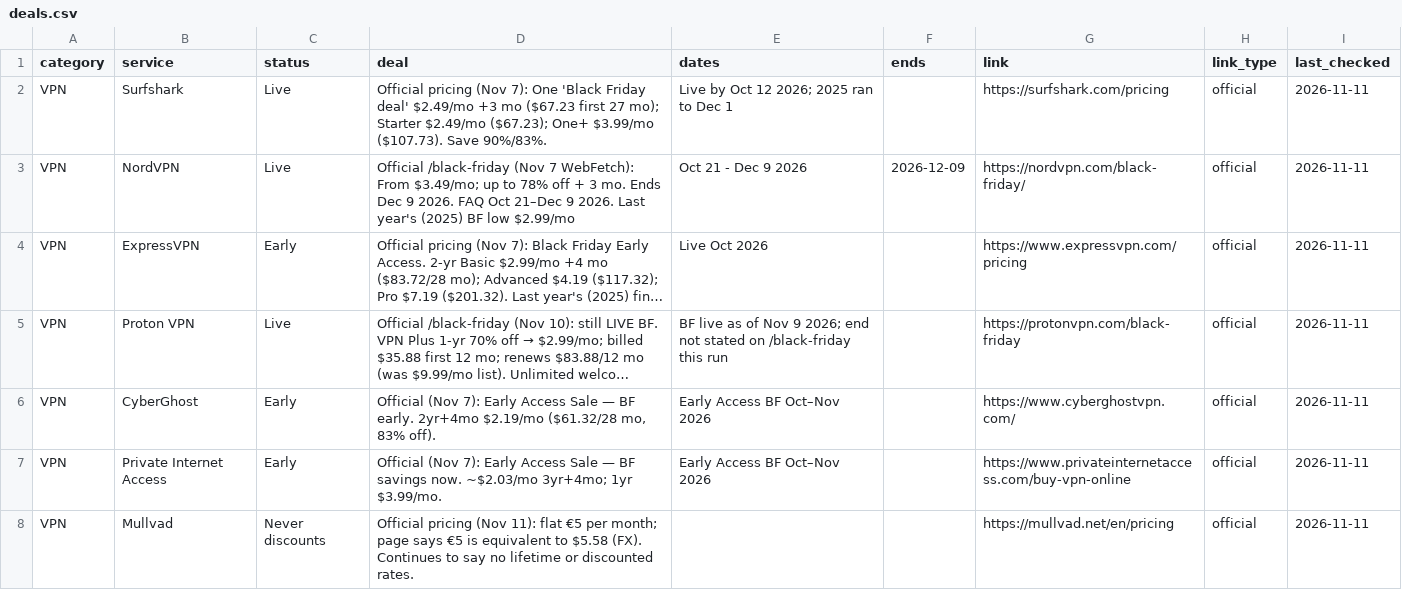
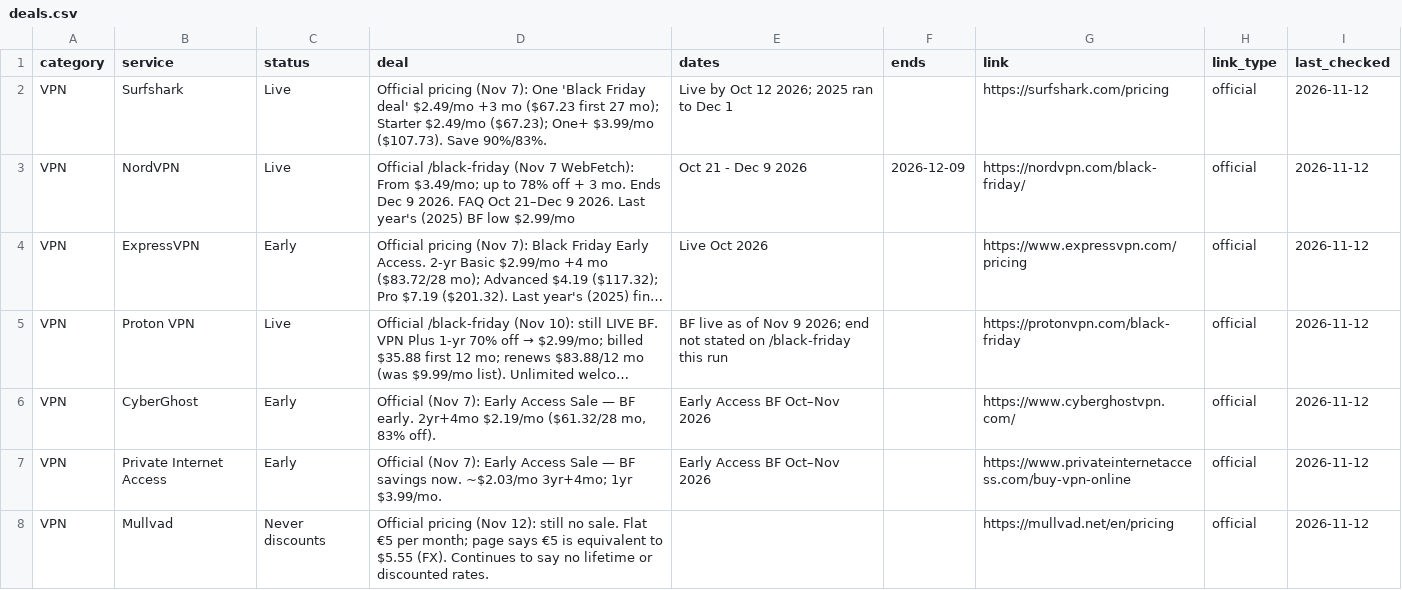
Before and after one commit to thoughtcook/verified-black-friday, a CSV file: data/deals.csv, drawn as a sheet; only a part is shown; long unchanged cells end in …; the diff covers the shown part only; the diff names each change by its address in the sheet, - before the commit and + after, or states it on an @@ line.

Commit message:
2026-11-12 Thursday full check: Windscribe, Kinsta, InMotion, Coderick AI Live; Rank Math bundle better; SpaceWise Diwali ended

```diff
--- a/data/deals.csv
+++ b/data/deals.csv
-I2:I8 (last_checked): 2026-11-11
+I2:I8 (last_checked): 2026-11-12
-D8 (deal): …pricing (Nov 11): flat €5 per month; page says €5 is equivalent to $5.58 (FX). Continues…
+D8 (deal): …pricing (Nov 12): still no sale. Flat €5 per month; page says €5 is equivalent to $5.55 (FX). Continues…
```
Also changed, not shown: 4 added rows and 144 edited cells elsewhere in this file, 5 other files.
